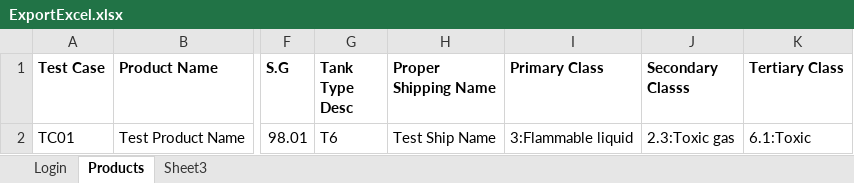
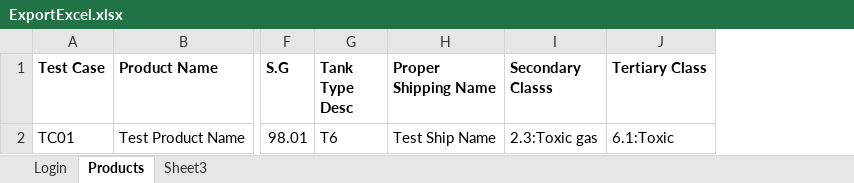
Before and after one commit to franci876/Ecom-Wizard, an Excel workbook: src/excelExportAndFileIO/ExportExcel.xlsx, sheet Products, drawn as a sheet; only a part is shown, gaps mark what is left out; values as stored, in another font and other column widths than the file's, no borders; the diff names each change by its address in the sheet, - before the commit and + after, or states it on an @@ line.

```diff
--- a/src/excelExportAndFileIO/ExportExcel.xlsx (sheet Products)
+++ b/src/excelExportAndFileIO/ExportExcel.xlsx (sheet Products)
-column I (Primary Class), row 2: 3:Flammable liquid
```
Also changed, not shown: 30 other files.
